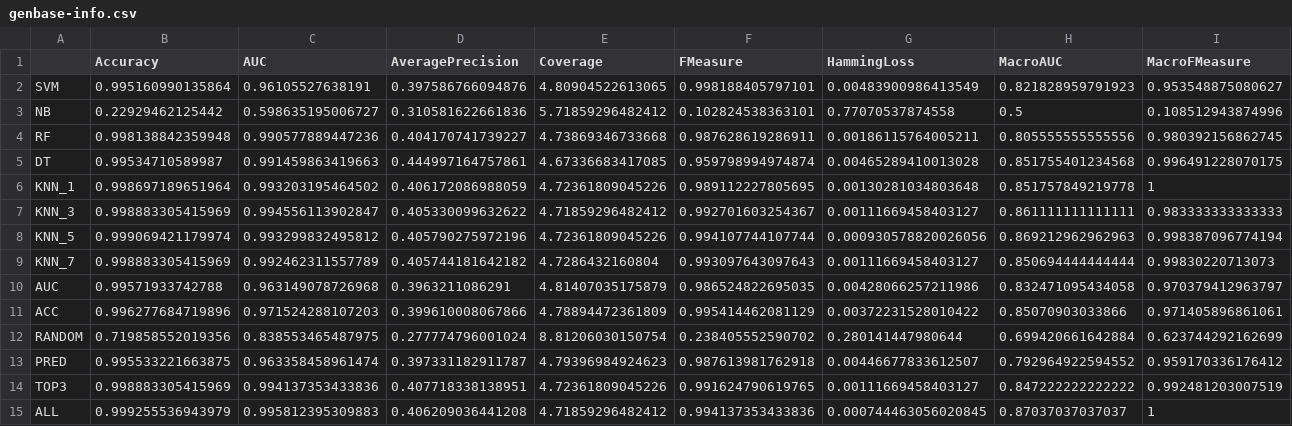
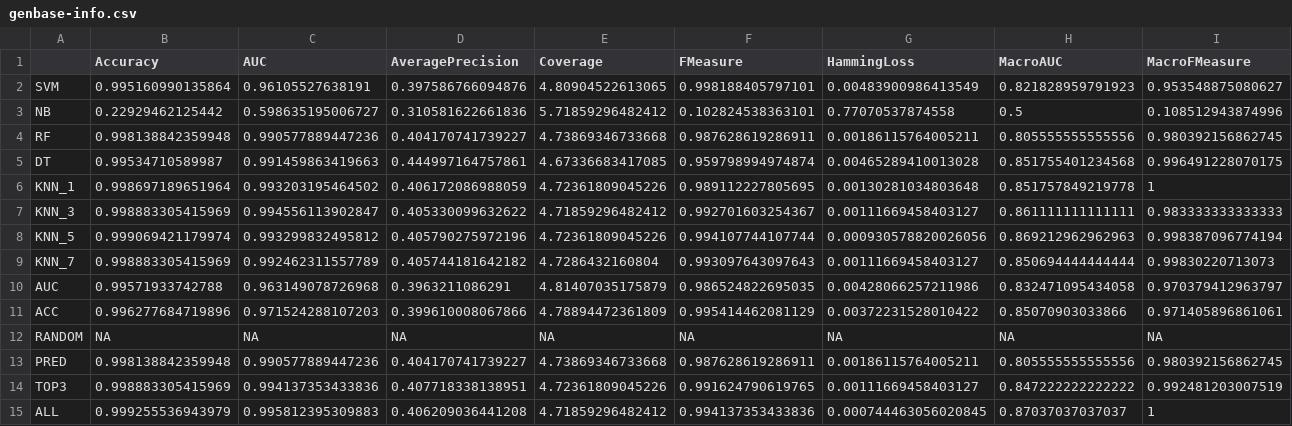
Before and after one commit to rivolli/mlmlbr, a CSV file: results/genbase-info.csv, drawn as a sheet; only a part is shown; the diff covers the shown part only; the diff names each change by its address in the sheet, - before the commit and + after, or states it on an @@ line.

Commit message:
New info results using real values

```diff
--- a/results/genbase-info.csv
+++ b/results/genbase-info.csv
-B12 (Accuracy): 0.719858552019356
+B12 (Accuracy): NA
-C12 (AUC): 0.838553465487975
+C12 (AUC): NA
-D12 (AveragePrecision): 0.277774796001024
+D12 (AveragePrecision): NA
-E12 (Coverage): 8.81206030150754
+E12 (Coverage): NA
-F12 (FMeasure): 0.238405552590702
+F12 (FMeasure): NA
-G12 (HammingLoss): 0.280141447980644
+G12 (HammingLoss): NA
-H12 (MacroAUC): 0.699420661642884
+H12 (MacroAUC): NA
-I12 (MacroFMeasure): 0.623744292162699
+I12 (MacroFMeasure): NA
-B13 (Accuracy): 0.995533221663875
+B13 (Accuracy): 0.998138842359948
-C13 (AUC): 0.963358458961474
+C13 (AUC): 0.990577889447236
-D13 (AveragePrecision): 0.397331182911787
+D13 (AveragePrecision): 0.404170741739227
-E13 (Coverage): 4.79396984924623
+E13 (Coverage): 4.73869346733668
-F13 (FMeasure): 0.987613981762918
+F13 (FMeasure): 0.987628619286911
-G13 (HammingLoss): 0.00446677833612507
+G13 (HammingLoss): 0.00186115764005211
-H13 (MacroAUC): 0.792964922594552
+H13 (MacroAUC): 0.805555555555556
-I13 (MacroFMeasure): 0.959170336176412
+I13 (MacroFMeasure): 0.980392156862745
```
Also changed, not shown: 19 edited cells elsewhere in this file, results/emotions-info.csv, results/flags-info.csv, 24 other files.
